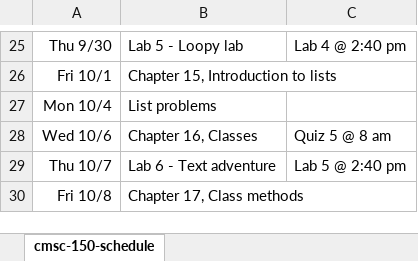
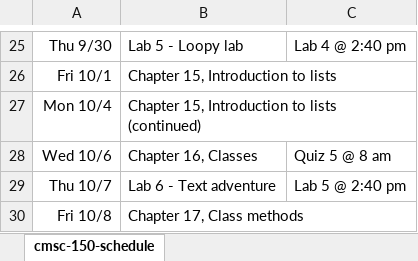
Before and after one commit to pvcraven/syllabi, an Excel workbook: source/cmsc-150-schedule.xlsx, sheet cmsc-150-schedule, drawn as a sheet; only a part is shown, gaps mark what is left out; values as stored, in another font and other column widths than the file's, no borders; the diff names each change by its address in the sheet, - before the commit and + after, or states it on an @@ line.

```diff
--- a/source/cmsc-150-schedule.xlsx (sheet cmsc-150-schedule)
+++ b/source/cmsc-150-schedule.xlsx (sheet cmsc-150-schedule)
-B27: List problems
+B27: Chapter 15, Introduction to lists (continued)
```
Also changed, not shown: 1 other file.
